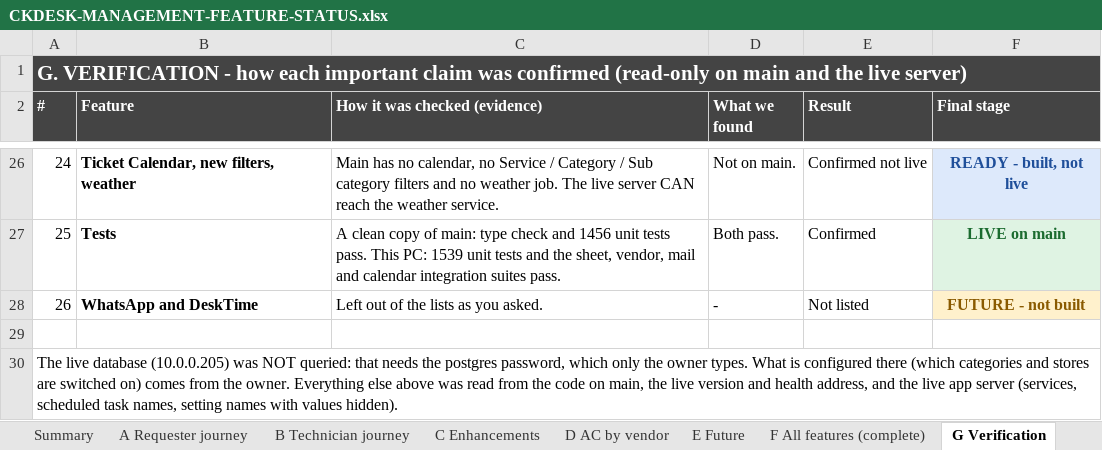
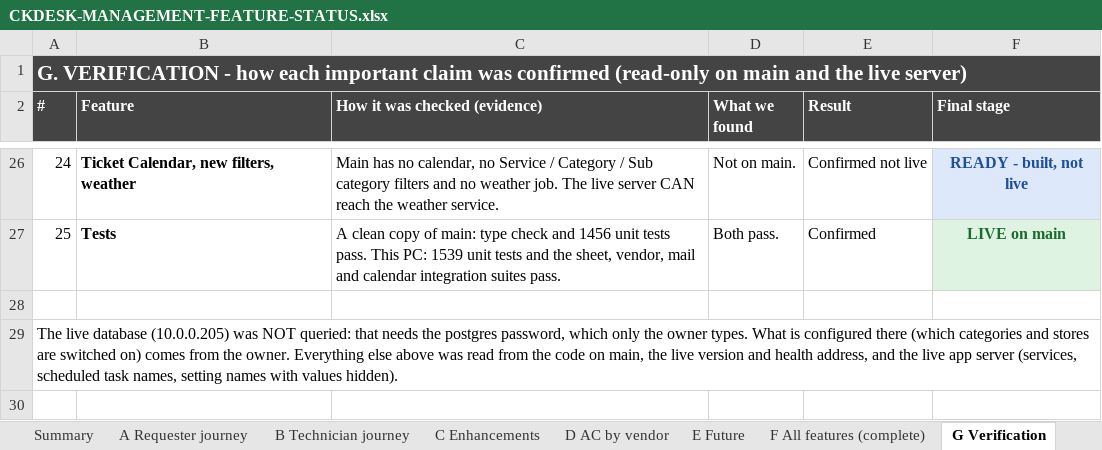
Before and after one commit to kumarsuraj84/Citykartdesk, an Excel workbook: docs/CKDESK-MANAGEMENT-FEATURE-STATUS.xlsx, sheet G Verification, drawn as a sheet; only a part is shown, gaps mark what is left out; values as stored, in another font and other column widths than the file's, no borders; the diff names each change by its address in the sheet, - before the commit and + after, or states it on an @@ line.

```diff
--- a/docs/CKDESK-MANAGEMENT-FEATURE-STATUS.xlsx (sheet G Verification)
+++ b/docs/CKDESK-MANAGEMENT-FEATURE-STATUS.xlsx (sheet G Verification)
-row 28: 26 | WhatsApp and DeskTime | Left out of the lists as you asked. | - | Not listed | FUTURE - not built
```
Also changed, not shown: 1 other file.
